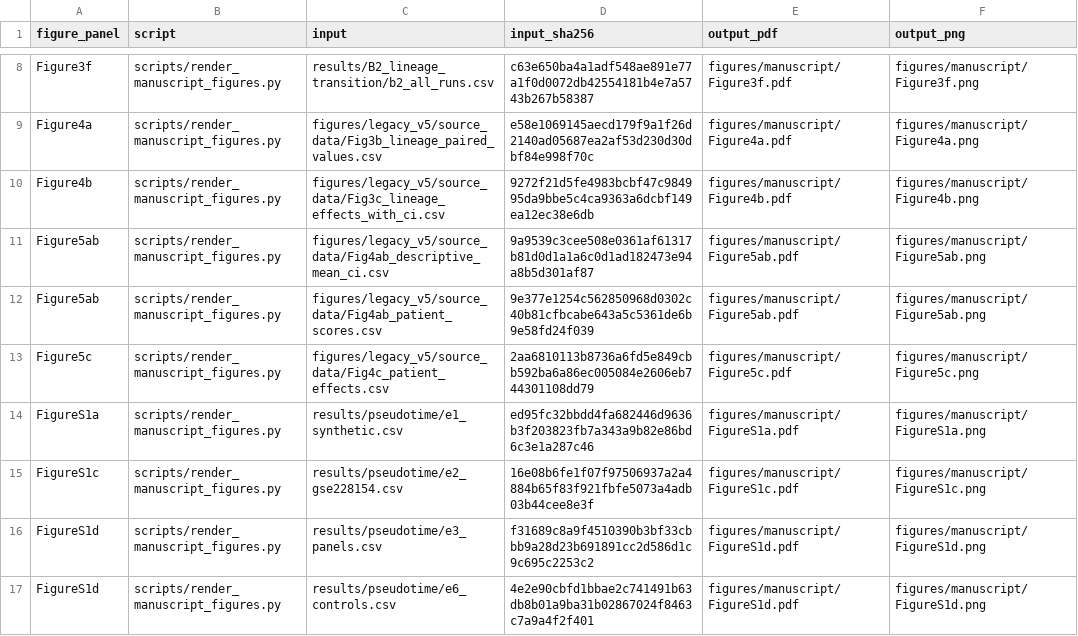
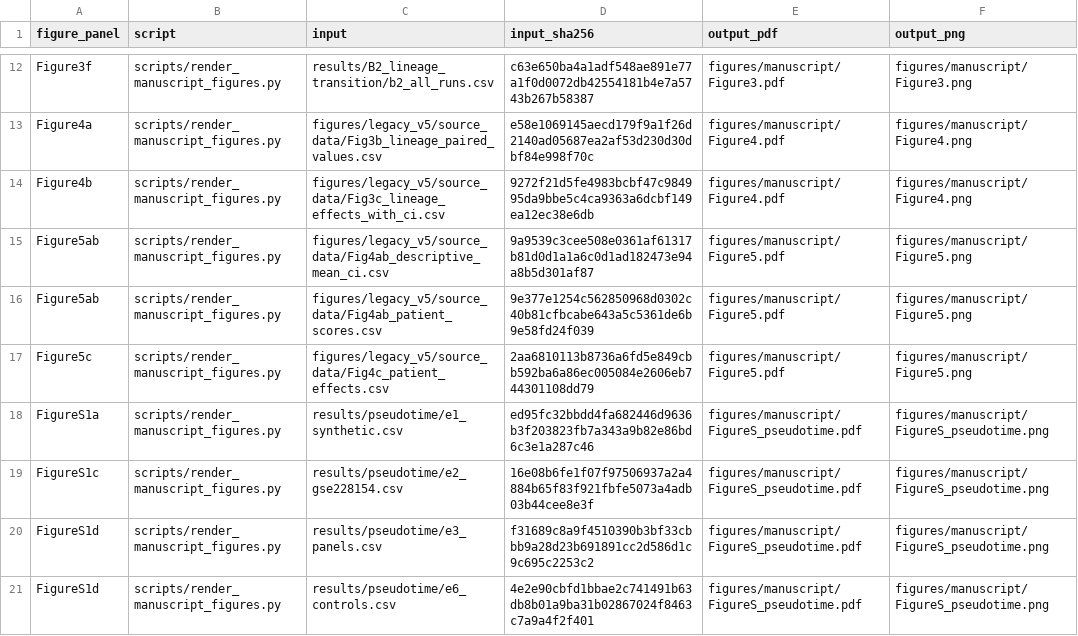
Before and after one commit to XTSgreen/opensourse_paper, a CSV file: figures/manuscript/source_manifest.csv, drawn as a sheet; only a part is shown, gaps mark what is left out; addresses are those after the commit; the diff covers the shown part only; the diff names each change by its address in the sheet, - before the commit and + after, or states it on an @@ line.

Commit message:
Add Extended Data figure assembly (mu scan, calibration, orthogonal biology)

```diff
--- a/figures/manuscript/source_manifest.csv
+++ b/figures/manuscript/source_manifest.csv
-E12 (output_pdf): figures/manuscript/Figure3f.pdf
+E12 (output_pdf): figures/manuscript/Figure3.pdf
-F12 (output_png): figures/manuscript/Figure3f.png
+F12 (output_png): figures/manuscript/Figure3.png
-E13 (output_pdf): figures/manuscript/Figure4a.pdf
+E13 (output_pdf): figures/manuscript/Figure4.pdf
-F13 (output_png): figures/manuscript/Figure4a.png
+F13 (output_png): figures/manuscript/Figure4.png
-E14 (output_pdf): figures/manuscript/Figure4b.pdf
+E14 (output_pdf): figures/manuscript/Figure4.pdf
-F14 (output_png): figures/manuscript/Figure4b.png
+F14 (output_png): figures/manuscript/Figure4.png
-E15:E16 (output_pdf): figures/manuscript/Figure5ab.pdf
+E15:E16 (output_pdf): figures/manuscript/Figure5.pdf
-F15:F16 (output_png): figures/manuscript/Figure5ab.png
+F15:F16 (output_png): figures/manuscript/Figure5.png
-E17 (output_pdf): figures/manuscript/Figure5c.pdf
+E17 (output_pdf): figures/manuscript/Figure5.pdf
-F17 (output_png): figures/manuscript/Figure5c.png
+F17 (output_png): figures/manuscript/Figure5.png
-E18 (output_pdf): figures/manuscript/FigureS1a.pdf
+E18 (output_pdf): figures/manuscript/FigureS_pseudotime.pdf
-F18 (output_png): figures/manuscript/FigureS1a.png
+F18 (output_png): figures/manuscript/FigureS_pseudotime.png
-E19 (output_pdf): figures/manuscript/FigureS1c.pdf
+E19 (output_pdf): figures/manuscript/FigureS_pseudotime.pdf
-F19 (output_png): figures/manuscript/FigureS1c.png
+F19 (output_png): figures/manuscript/FigureS_pseudotime.png
-E20:E21 (output_pdf): figures/manuscript/FigureS1d.pdf
+E20:E21 (output_pdf): figures/manuscript/FigureS_pseudotime.pdf
-F20:F21 (output_png): figures/manuscript/FigureS1d.png
+F20:F21 (output_png): figures/manuscript/FigureS_pseudotime.png
```
Also changed, not shown: 4 added rows and 12 edited cells elsewhere in this file, 19 other files.
